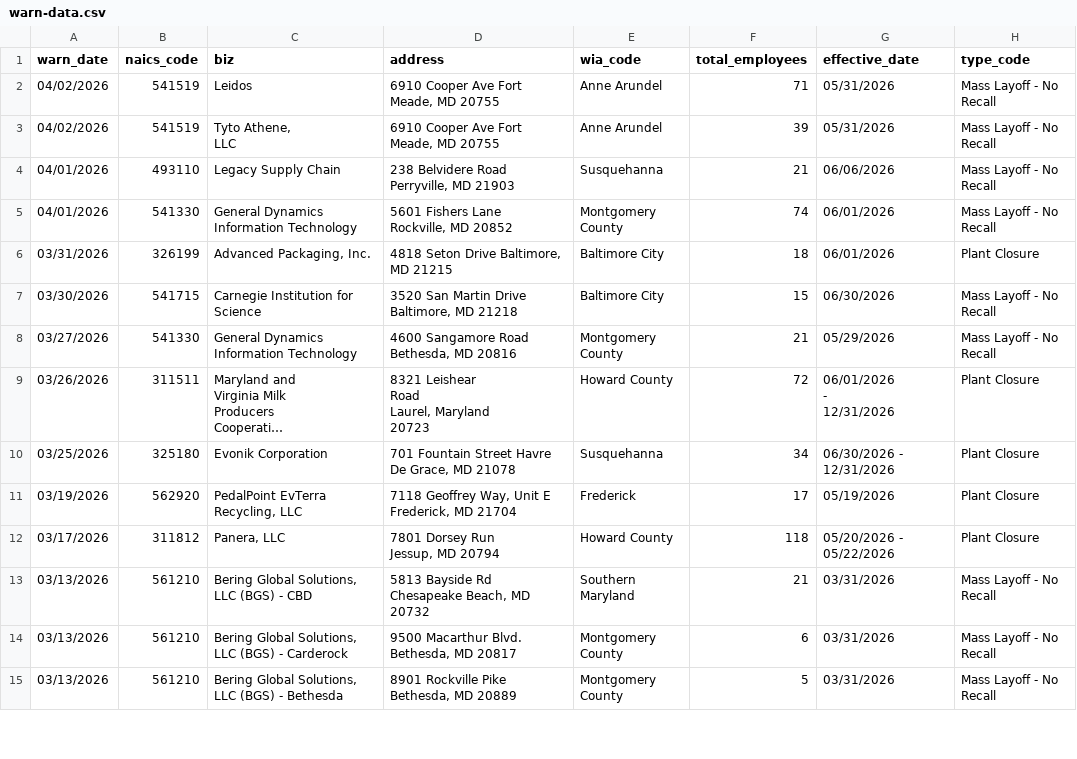
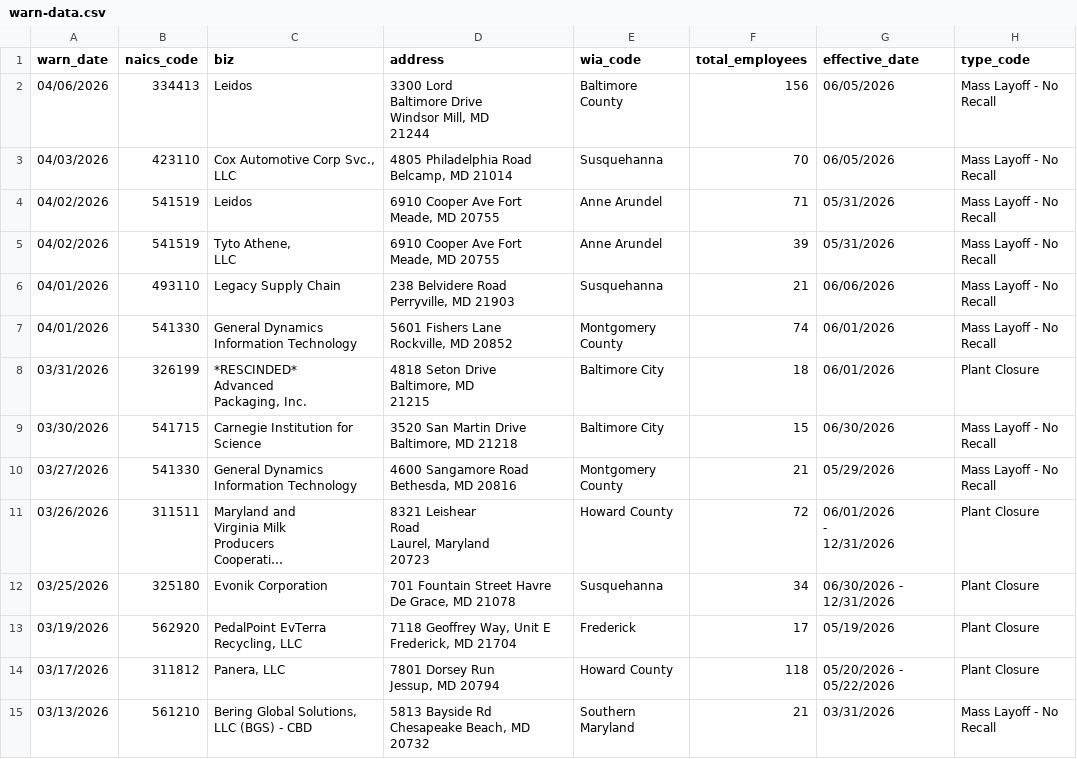
Before and after one commit to ndelkamiller/nicarscrape, a CSV file: warn-data.csv, drawn as a sheet; only a part is shown; the shorter side is filled out with more unchanged rows; long unchanged cells end in ….

```diff
--- a/warn-data.csv
+++ b/warn-data.csv
@@ -1,2 +1,8 @@
 warn_date,naics_code,biz,address,wia_code,total_employees,effective_date,type_code
+04/06/2026,334413,Leidos,"3300 Lord
+Baltimore Drive
+Windsor Mill, MD
+21244",Baltimore County,156,06/05/2026,"Mass Layoff - No
+Recall"
+04/03/2026,423110,"Cox Automotive Corp Svc., LLC","4805 Philadelphia Road Belcamp, MD 21014",Susquehanna,70,06/05/2026,Mass Layoff - No Recall
 04/02/2026,541519,Leidos,"6910 Cooper Ave Fort Meade, MD 20755",Anne Arundel,71,05/31/2026,Mass Layoff - No Recall
@@ -8,3 +14,7 @@ Perryville, MD 21903",Susquehanna,21,06/06/2026,Mass Layoff - No Recall
 Rockville, MD 20852",Montgomery County,74,06/01/2026,Mass Layoff - No Recall
-03/31/2026,326199,"Advanced Packaging, Inc.","4818 Seton Drive Baltimore, MD 21215",Baltimore City,18,06/01/2026,Plant Closure
+03/31/2026,326199,"*RESCINDED*
+Advanced
+Packaging, Inc.","4818 Seton Drive
+Baltimore, MD
+21215",Baltimore City,18,06/01/2026,Plant Closure
 03/30/2026,541715,Carnegie Institution for Science,"3520 San Martin Drive Baltimore, MD 21218",Baltimore City,15,06/30/2026,Mass Layoff - No Recall
```
